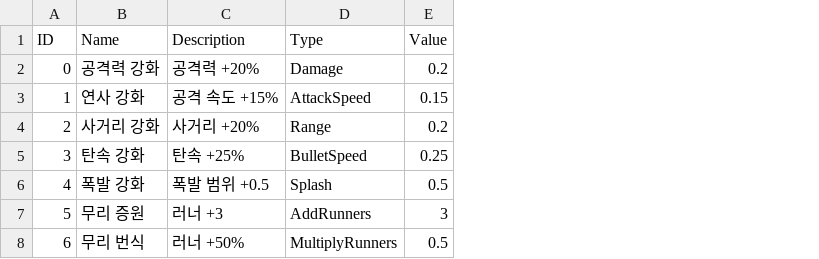
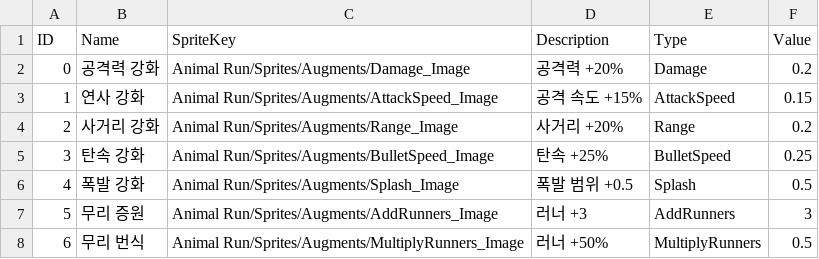
Before and after one commit to tmdrn17/AnimalRun, a TSV file: Assets/StreamingAssets/Table/Animal Run/Augments.tsv, drawn as a sheet; the diff names each change by its address in the sheet, - before the commit and + after, or states it on an @@ line.

```diff
--- a/Assets/StreamingAssets/Table/Animal Run/Augments.tsv
+++ b/Assets/StreamingAssets/Table/Animal Run/Augments.tsv
+column C (SpriteKey), rows 2-8: Animal Run/Sprites/Augments/Damage_Image | Animal Run/Sprites/Augments/AttackSpeed_Image | Animal Run/Sprites/Augments/Range_Image | Animal Run/Sprites/Augments/BulletSpeed_Image | Animal Run/Sprites/Augments/Splash_Image | Animal Run/Sprites/Augments/AddRunners_Image | Animal Run/Sprites/Augments/MultiplyRunners_Image
```
Also changed, not shown: 17 other files.
